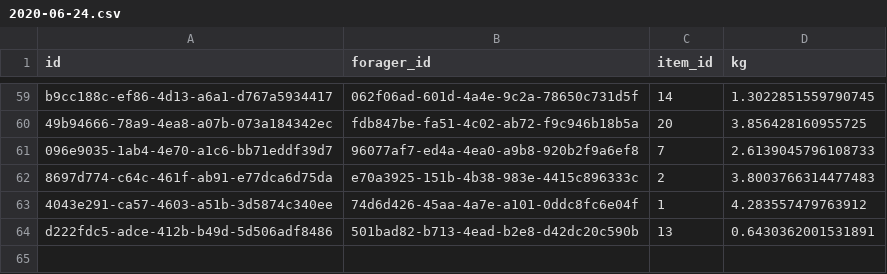
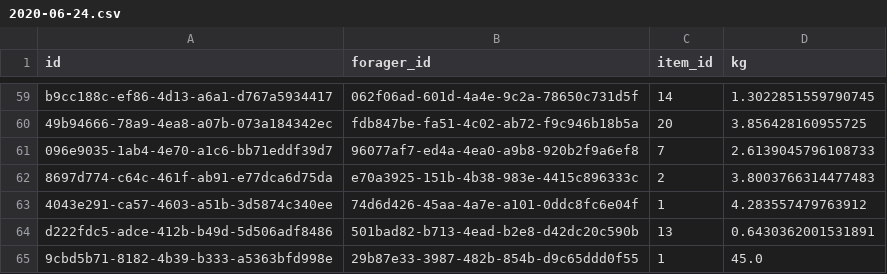
Before and after one commit to pyngo05/sustainable-foraging, a CSV file: data/forage_data/2020-06-24.csv, drawn as a sheet; only a part is shown, gaps mark what is left out.

Commit message:
Generate reports for item weight per day

```diff
--- a/data/forage_data/2020-06-24.csv
+++ b/data/forage_data/2020-06-24.csv
@@ -64 +64,2 @@ b9cc188c-ef86-4d13-a6a1-d767a5934417,062f06ad-601d-4a4e-9c2a-78650c731d5f,14,1.3
 d222fdc5-adce-412b-b49d-5d506adf8486,501bad82-b713-4ead-b2e8-d42dc20c590b,13,0.6430362001531891
+9cbd5b71-8182-4b39-b333-a5363bfd998e,29b87e33-3987-482b-854b-d9c65ddd0f55,1,45.0
```
Also changed, not shown: 9 other files.
